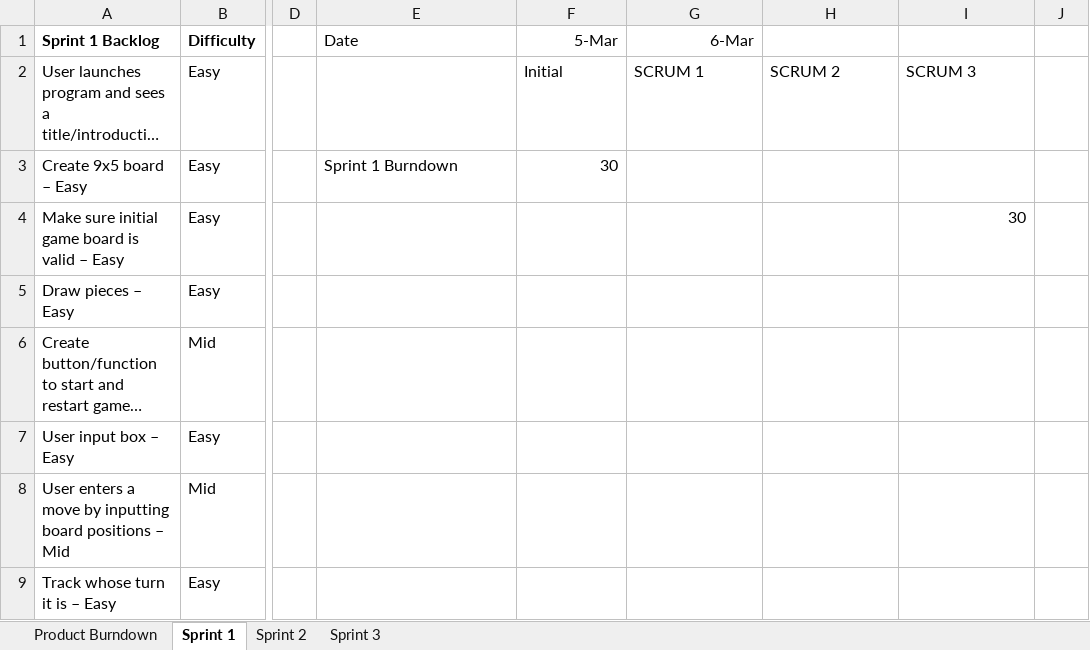
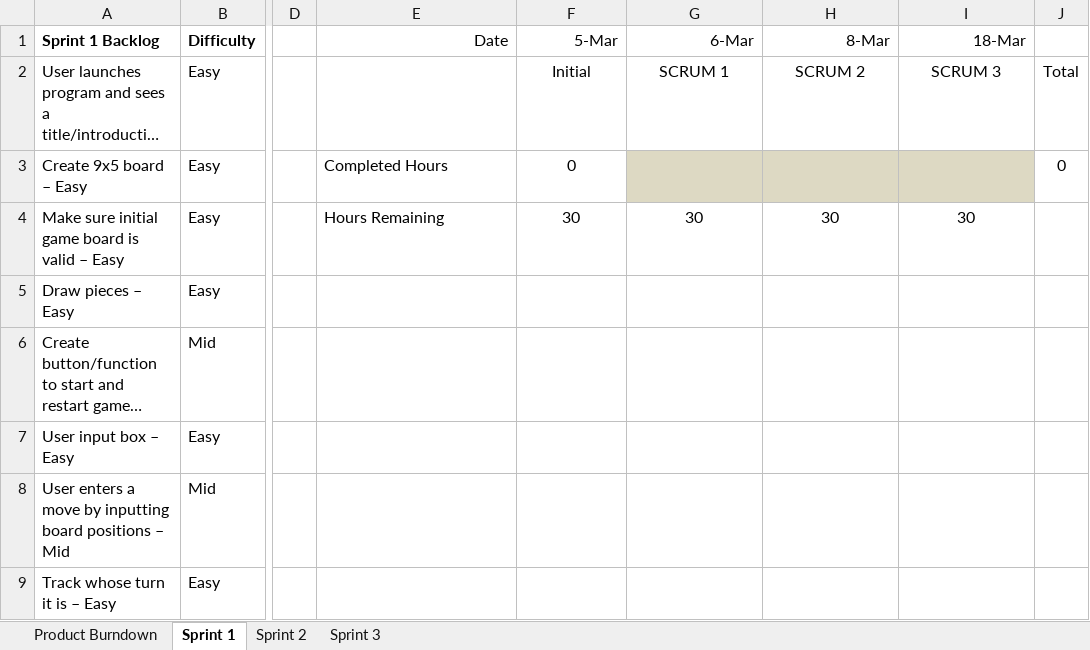
Before and after one commit to mileshick/CSCE315-Project2, an Excel workbook: Burndown Charts.xlsx, sheet Sprint 1, drawn as a sheet; only a part is shown, gaps mark what is left out; long unchanged cells end in …; values as stored, in another font and other column widths than the file's, no borders; charts and pictures not drawn; the diff names each change by its address in the sheet, - before the commit and + after, or states it on an @@ line.

```diff
--- a/Burndown Charts.xlsx (sheet Sprint 1)
+++ b/Burndown Charts.xlsx (sheet Sprint 1)
-E1 alignment: left
+E1 alignment: right
-H1: (empty)
+H1: 8-Mar
-I1: (empty)
+I1: 18-Mar
-F2:I2 alignment: left
+F2:I2 alignment: center
-J2: (empty)
+J2: Total
-E3 (Date): Sprint 1 Burndown
+E3 (Date): Completed Hours
-F3 (5-Mar): 30
+F3 (5-Mar): 0
-F3 alignment: right
+F3 alignment: center
-G3:I3 fill: none
+G3:I3 fill: #DDD9C3
-J3: (empty)
+J3: 0
-E4 (Date): (empty)
+E4 (Date): Hours Remaining
-F4 (5-Mar): (empty)
+F4 (5-Mar): 30
-G4 (6-Mar): (empty)
+G4 (6-Mar): 30
-H4 (8-Mar): (empty)
+H4 (8-Mar): 30
-I4 alignment: right
+I4 alignment: center
```
Also changed, not shown: sheet Product Burndown, sheet Sprint 3, sheet Sprint 2, formulas that keep their value, charts or pictures, 1 other file.
